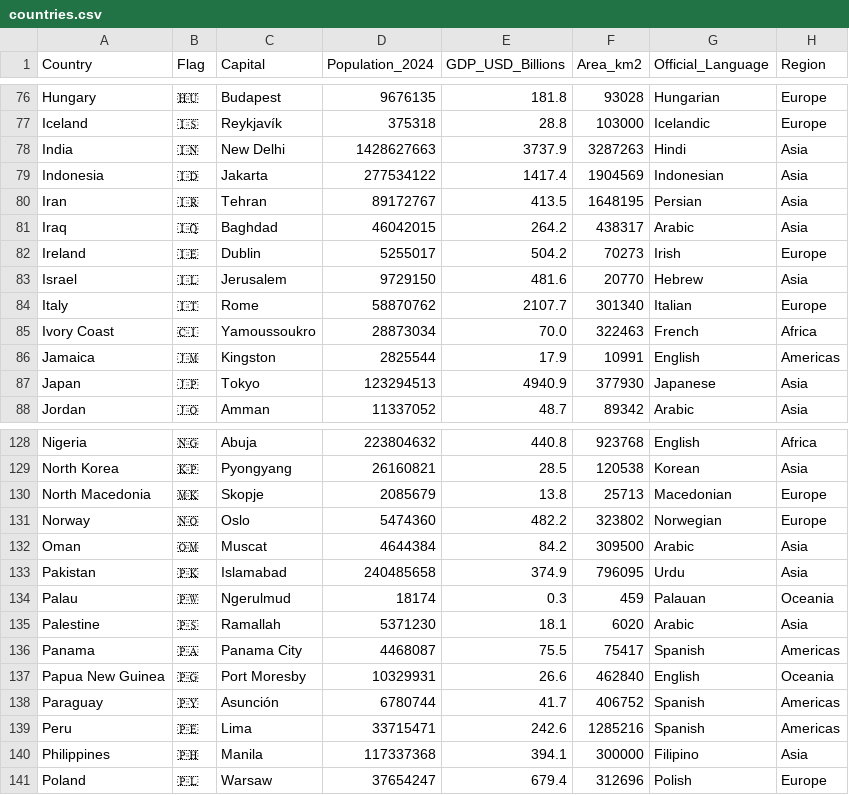
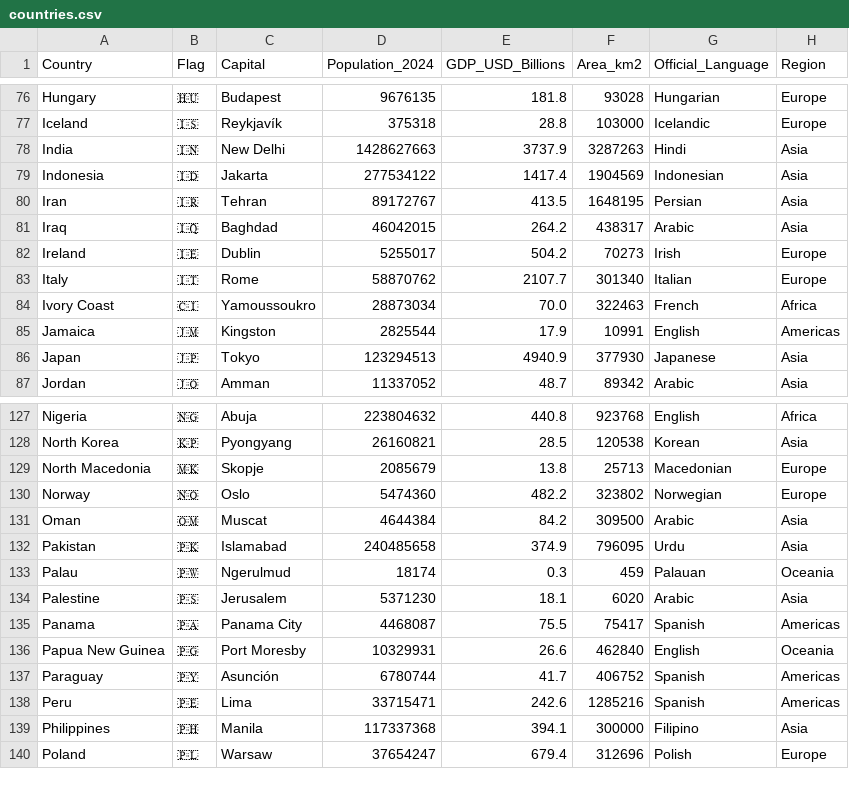
Before and after one commit to VictoryMa8/vexillology-quiz-v2, a CSV file: staticfiles/assets/countries.csv, drawn as a sheet; only a part is shown, gaps mark what is left out.

Commit message:
Historical edit

```diff
--- a/staticfiles/assets/countries.csv
+++ b/staticfiles/assets/countries.csv
@@ -82,3 +82,2 @@ Iraq,🇮🇶,Baghdad,46042015,264.2,438317,Arabic,Asia
 Ireland,🇮🇪,Dublin,5255017,504.2,70273,Irish,Europe
-Israel,🇮🇱,Jerusalem,9729150,481.6,20770,Hebrew,Asia
 Italy,🇮🇹,Rome,58870762,2107.7,301340,Italian,Europe
@@ -134,3 +133,3 @@ Pakistan,🇵🇰,Islamabad,240485658,374.9,796095,Urdu,Asia
 Palau,🇵🇼,Ngerulmud,18174,0.3,459,Palauan,Oceania
-Palestine,🇵🇸,Ramallah,5371230,18.1,6020,Arabic,Asia
+Palestine,🇵🇸,Jerusalem,5371230,18.1,6020,Arabic,Asia
 Panama,🇵🇦,Panama City,4468087,75.5,75417,Spanish,Americas
```
